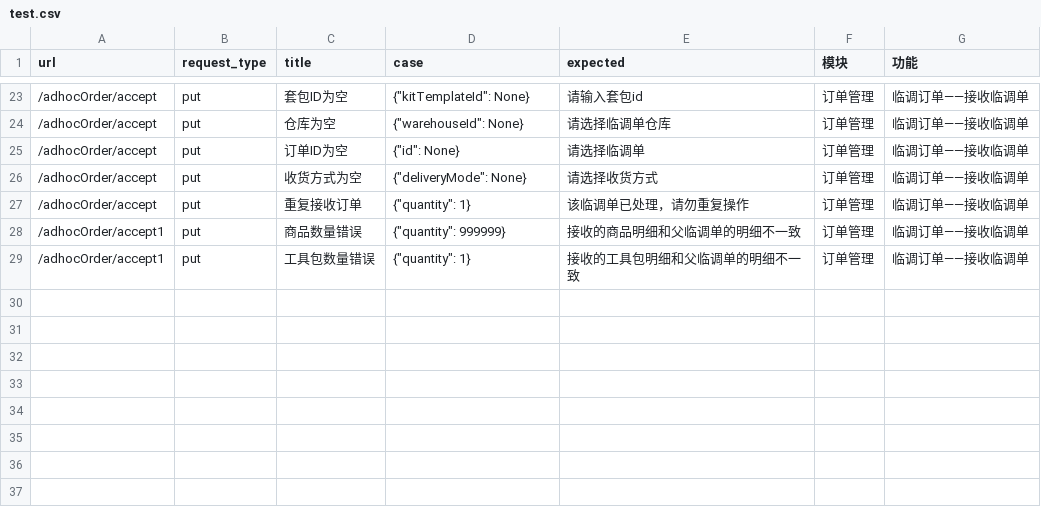
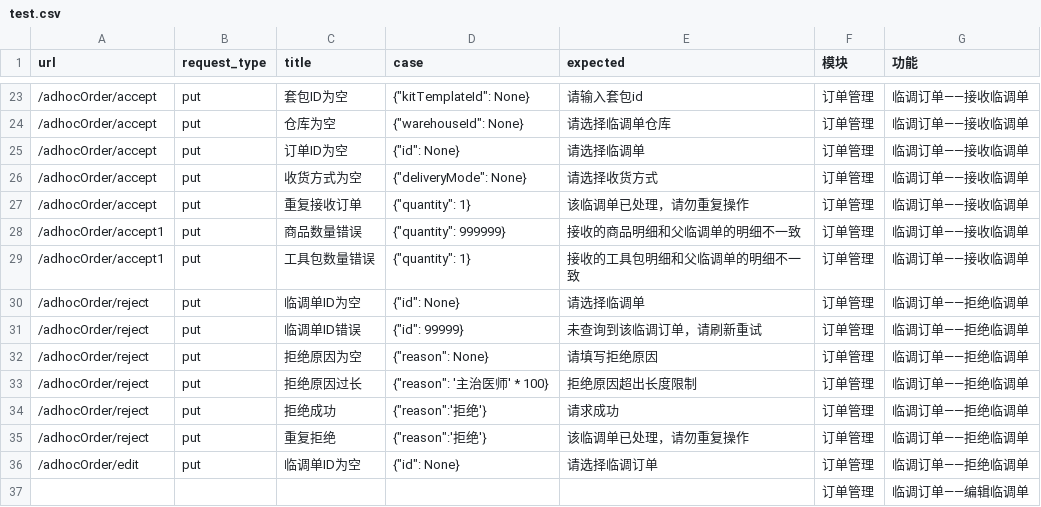
Before and after one commit to Espoir-Lsj/integration-tests-sirius, a CSV file: test_config/test.csv, drawn as a sheet; only a part is shown, gaps mark what is left out.

```diff
--- a/test_config/test.csv
+++ b/test_config/test.csv
@@ -29 +29,9 @@ url,request_type,title,case,expected,模块,功能
 /adhocOrder/accept1,put,工具包数量错误,{"quantity": 1},接收的工具包明细和父临调单的明细不一致,订单管理,临调订单——接收临调单
+/adhocOrder/reject,put,临调单ID为空,{"id": None},请选择临调单,订单管理,临调订单——拒绝临调单
+/adhocOrder/reject,put,临调单ID错误,{"id": 99999},未查询到该临调订单，请刷新重试,订单管理,临调订单——拒绝临调单
+/adhocOrder/reject,put,拒绝原因为空,{"reason": None},请填写拒绝原因,订单管理,临调订单——拒绝临调单
+/adhocOrder/reject,put,拒绝原因过长,{"reason":  '主治医师' * 100},拒绝原因超出长度限制,订单管理,临调订单——拒绝临调单
+/adhocOrder/reject,put,拒绝成功,{"reason":'拒绝'},请求成功,订单管理,临调订单——拒绝临调单
+/adhocOrder/reject,put,重复拒绝,{"reason":'拒绝'},该临调单已处理，请勿重复操作,订单管理,临调订单——拒绝临调单
+/adhocOrder/edit,put,临调单ID为空,{"id": None},请选择临调订单,订单管理,临调订单——拒绝临调单
+,,,,,订单管理,临调订单——编辑临调单
```
Also changed, not shown: 1 other file.
